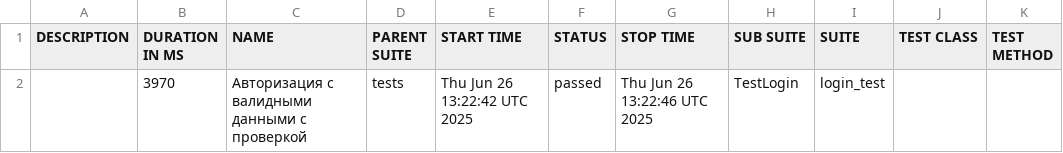
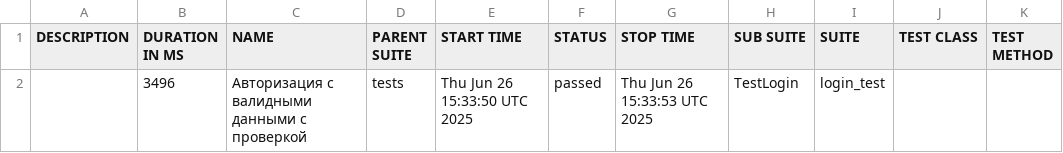
Before and after one commit to BogdanDyukov/UIAutomationProject, a CSV file: data/suites.csv, drawn as a sheet.

```diff
--- a/data/suites.csv
+++ b/data/suites.csv
@@ -1,2 +1,2 @@
 "DESCRIPTION","DURATION IN MS","NAME","PARENT SUITE","START TIME","STATUS","STOP TIME","SUB SUITE","SUITE","TEST CLASS","TEST METHOD"
-"","3970","Авторизация с валидными данными с проверкой","tests","Thu Jun 26 13:22:42 UTC 2025","passed","Thu Jun 26 13:22:46 UTC 2025","TestLogin","login_test","",""
+"","3496","Авторизация с валидными данными с проверкой","tests","Thu Jun 26 15:33:50 UTC 2025","passed","Thu Jun 26 15:33:53 UTC 2025","TestLogin","login_test","",""
```
Also changed, not shown: 24 other files.
